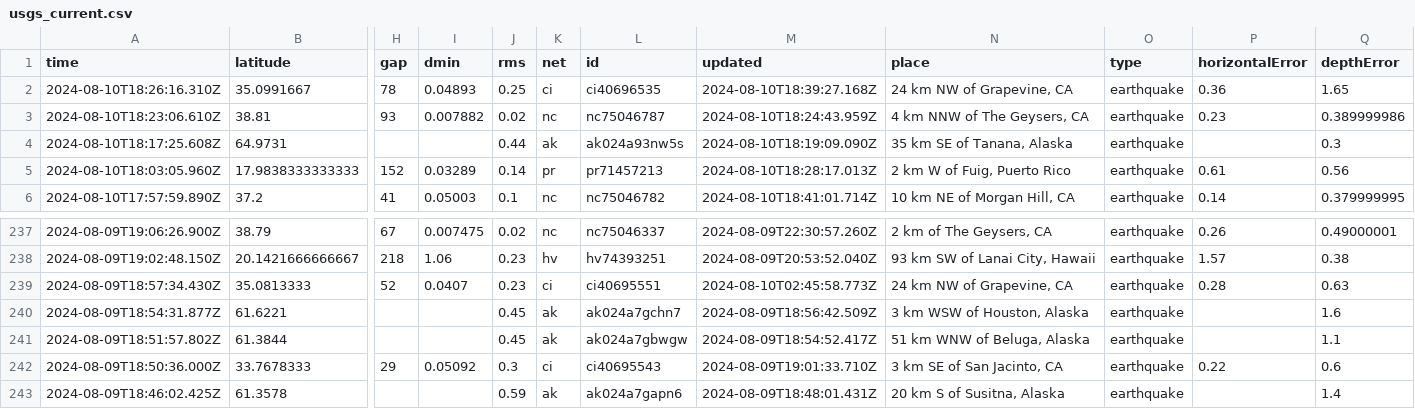
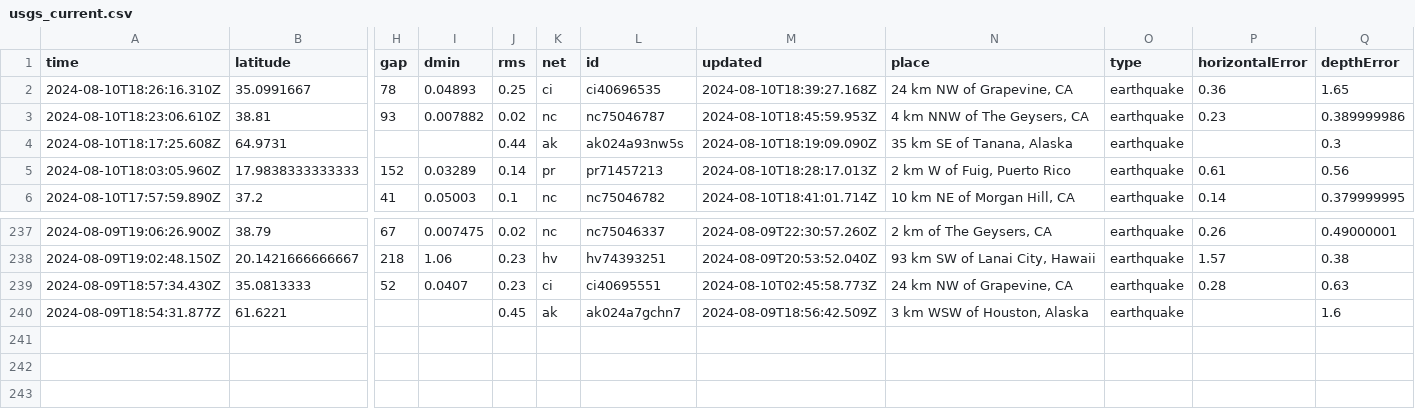
Before and after one commit to abhjtbhrli/nicar22-github-actions, a CSV file: usgs_current.csv, drawn as a sheet; only a part is shown, gaps mark what is left out; rows hold the shown columns only; the diff names each change by its address in the sheet, - before the commit and + after, or states it on an @@ line.

```diff
--- a/usgs_current.csv
+++ b/usgs_current.csv
-M3 (updated): 2024-08-10T18:24:43.959Z
+M3 (updated): 2024-08-10T18:45:59.953Z
-row 241: 2024-08-09T18:51:57.802Z | 61.3844 |  |  | 0.45 | ak | ak024a7gbwgw | 2024-08-09T18:54:52.417Z | 51 km WNW of Beluga, Alaska | earthquake |  | 1.1
-row 242: 2024-08-09T18:50:36.000Z | 33.7678333 | 29 | 0.05092 | 0.3 | ci | ci40695543 | 2024-08-09T19:01:33.710Z | 3 km SE of San Jacinto, CA | earthquake | 0.22 | 0.6
-row 243: 2024-08-09T18:46:02.425Z | 61.3578 |  |  | 0.59 | ak | ak024a7gapn6 | 2024-08-09T18:48:01.431Z | 20 km S of Susitna, Alaska | earthquake |  | 1.4
```
